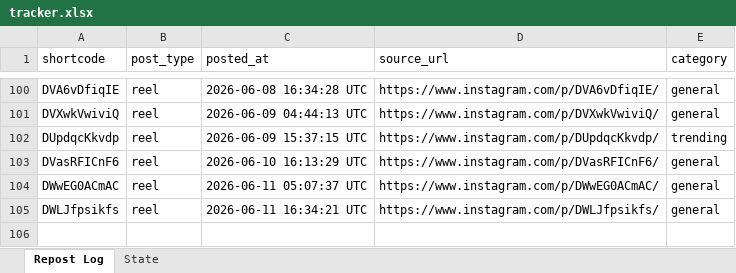
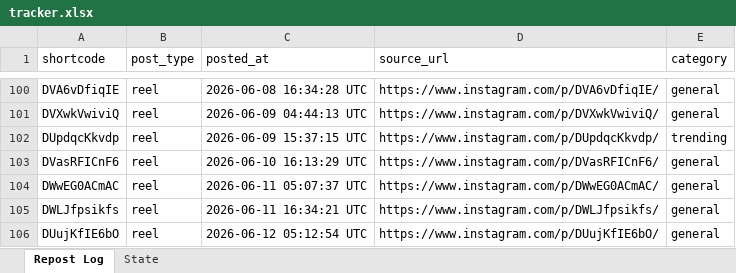
Before and after one commit to mahaboob9143/Insta-YT-Bot-TrueLove, an Excel workbook: data/tracker.xlsx, sheet Repost Log, drawn as a sheet; only a part is shown, gaps mark what is left out; values as stored, in another font and other column widths than the file's, no borders; the diff names each change by its address in the sheet, - before the commit and + after, or states it on an @@ line.

```diff
--- a/data/tracker.xlsx (sheet Repost Log)
+++ b/data/tracker.xlsx (sheet Repost Log)
+row 106: DUujKfIE6bO | reel | 2026-06-12 05:12:54 UTC | https://www.instagram.com/p/DUujKfIE6bO/ | general
```
